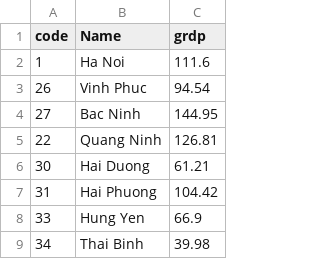
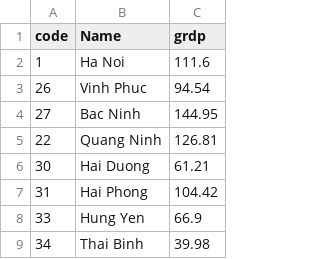
Before and after one commit to DSTai/dstai.github.io, a CSV file: data/grdp/grdp_2018.csv, drawn as a sheet; only a part is shown.

```diff
--- a/data/grdp/grdp_2018.csv
+++ b/data/grdp/grdp_2018.csv
@@ -6,3 +6,3 @@ code,Name,grdp
 30,Hai Duong,61.21
-31,Hai Phuong,104.42
+31,Hai Phong,104.42
 33,Hung Yen,66.9
```
Also changed, not shown: data/grdp/grdp_2019.csv, data/grdp/grdp_2020.csv, 22 other files.
